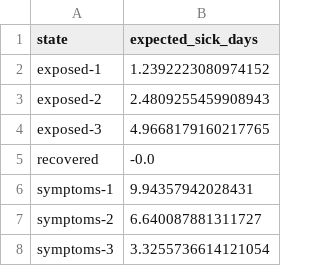
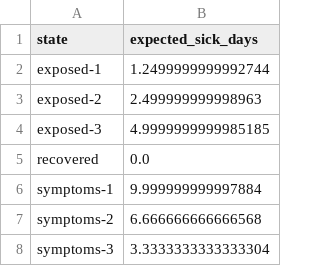
Before and after one commit to muathdb/Project-6, a TSV file: minimum-duration-days.tsv, drawn as a sheet.

```diff
--- a/minimum-duration-days.tsv
+++ b/minimum-duration-days.tsv
@@ -1,8 +1,8 @@
 state	expected_sick_days
-exposed-1	1.2392223080974152
-exposed-2	2.4809255459908943
-exposed-3	4.9668179160217765
-recovered	-0.0
-symptoms-1	9.94357942028431
-symptoms-2	6.640087881311727
-symptoms-3	3.3255736614121054
+exposed-1	1.2499999999992744
+exposed-2	2.499999999998963
+exposed-3	4.9999999999985185
+recovered	0.0
+symptoms-1	9.999999999997884
+symptoms-2	6.666666666666568
+symptoms-3	3.3333333333333304
```
Also changed, not shown: policy-comparison.tsv, 2 other files.
